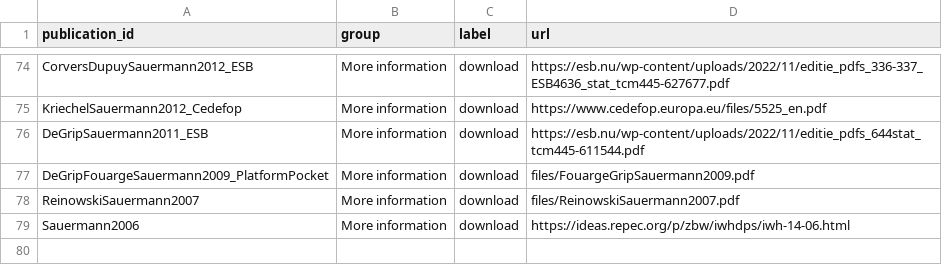
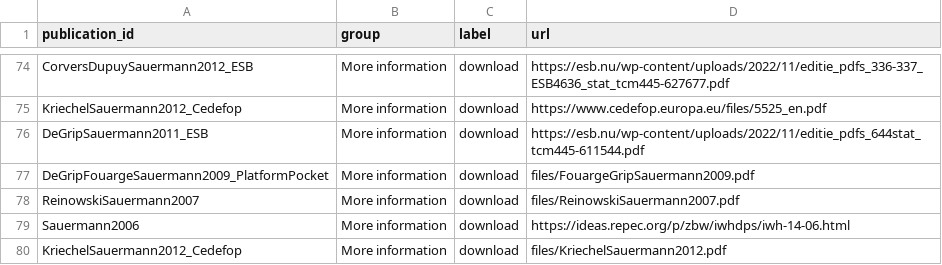
Before and after one commit to jansauermann/jansauermann.github.io, a CSV file: data/Pubs_CustomLinks.csv, drawn as a sheet; only a part is shown, gaps mark what is left out; the diff names each change by its address in the sheet, - before the commit and + after, or states it on an @@ line.

Commit message:
Update public publication tables from Google Sheets

```diff
--- a/data/Pubs_CustomLinks.csv
+++ b/data/Pubs_CustomLinks.csv
+row 80: KriechelSauermann2012_Cedefop | More information | download | files/KriechelSauermann2012.pdf
```
Also changed, not shown: 1 other file.
